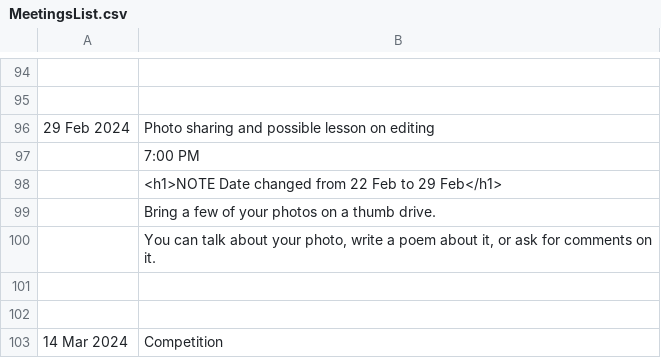
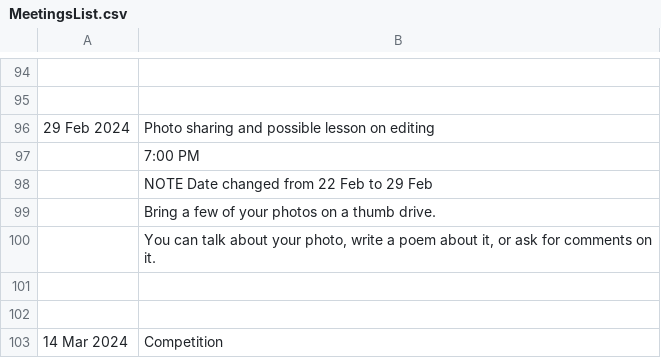
Before and after one commit to RayWallacePhotos/necc, a CSV file: MeetingsList.csv, drawn as a sheet; only a part is shown, gaps mark what is left out.

Commit message:
"Final" fix for OldDateClass

```diff
--- a/MeetingsList.csv
+++ b/MeetingsList.csv
@@ -97,3 +97,3 @@
 ,7:00 PM
-, <h1>NOTE Date changed from 22 Feb to 29 Feb</h1>
+, NOTE Date changed from 22 Feb to 29 Feb
 ,Bring a few of your photos on a thumb drive.
```
Also changed, not shown: 1 other file.
